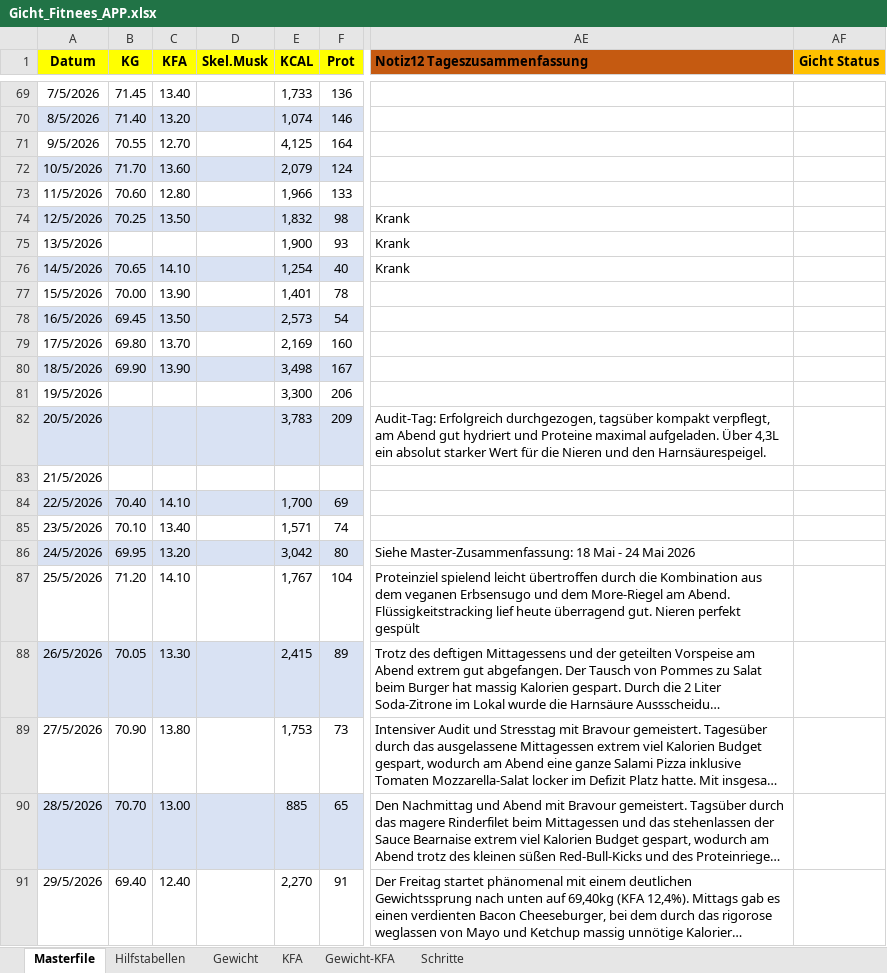
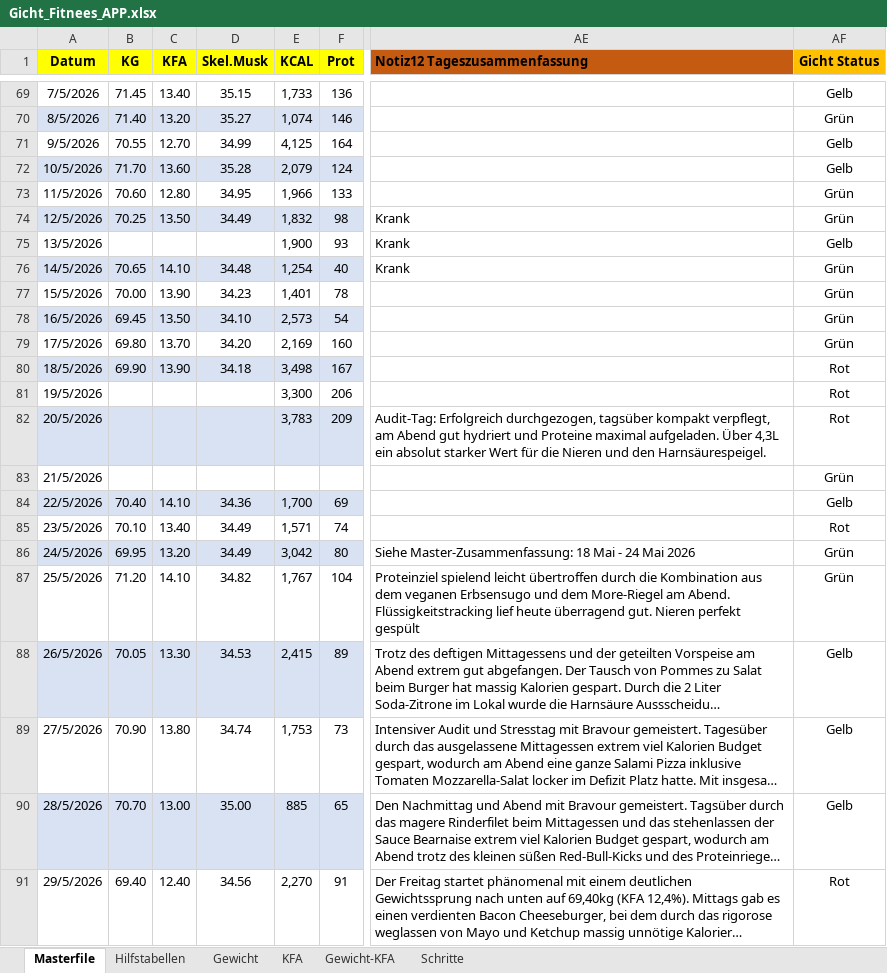
Before and after one commit to Starter0410/Fitness-Gicht-App, an Excel workbook: Gicht_Fitnees_APP.xlsx, sheet Masterfile, drawn as a sheet; only a part is shown, gaps mark what is left out; long unchanged cells end in …; values as stored, in another font and other column widths than the file's, no borders; charts and pictures and table styles not drawn; the diff covers the shown part only; the diff names each change by its address in the sheet, - before the commit and + after, or states it on an @@ line.

```diff
--- a/Gicht_Fitnees_APP.xlsx (sheet Masterfile)
+++ b/Gicht_Fitnees_APP.xlsx (sheet Masterfile)
-D69 (Skel.Musk): (empty)
+D69 (Skel.Musk): 35.15
-AF69 (Gicht Status): (empty)
+AF69 (Gicht Status): Gelb
-D70 (Skel.Musk): (empty)
+D70 (Skel.Musk): 35.27
-AF70 (Gicht Status): (empty)
+AF70 (Gicht Status): Grün
-D71 (Skel.Musk): (empty)
+D71 (Skel.Musk): 34.99
-AF71:AF72 (Gicht Status): (empty)
+AF71:AF72 (Gicht Status): Gelb
-D72 (Skel.Musk): (empty)
+D72 (Skel.Musk): 35.28
-D73 (Skel.Musk): (empty)
+D73 (Skel.Musk): 34.95
-AF73:AF74 (Gicht Status): (empty)
+AF73:AF74 (Gicht Status): Grün
-D74 (Skel.Musk): (empty)
+D74 (Skel.Musk): 34.49
-AF75 (Gicht Status): (empty)
+AF75 (Gicht Status): Gelb
-D76 (Skel.Musk): (empty)
+D76 (Skel.Musk): 34.48
-AF76:AF79 (Gicht Status): (empty)
+AF76:AF79 (Gicht Status): Grün
-D77 (Skel.Musk): (empty)
+D77 (Skel.Musk): 34.23
-D78 (Skel.Musk): (empty)
+D78 (Skel.Musk): 34.10
-D79 (Skel.Musk): (empty)
+D79 (Skel.Musk): 34.20
-D80 (Skel.Musk): (empty)
+D80 (Skel.Musk): 34.18
-AF80:AF82 (Gicht Status): (empty)
+AF80:AF82 (Gicht Status): Rot
-AF83 (Gicht Status): (empty)
+AF83 (Gicht Status): Grün
-D84 (Skel.Musk): (empty)
+D84 (Skel.Musk): 34.36
-AF84 (Gicht Status): (empty)
+AF84 (Gicht Status): Gelb
-D85:D86 (Skel.Musk): (empty)
+D85:D86 (Skel.Musk): 34.49
-AF85 (Gicht Status): (empty)
+AF85 (Gicht Status): Rot
-AF86:AF87 (Gicht Status): (empty)
+AF86:AF87 (Gicht Status): Grün
-D87 (Skel.Musk): (empty)
+D87 (Skel.Musk): 34.82
-D88 (Skel.Musk): (empty)
+D88 (Skel.Musk): 34.53
-AF88:AF90 (Gicht Status): (empty)
+AF88:AF90 (Gicht Status): Gelb
-D89 (Skel.Musk): (empty)
+D89 (Skel.Musk): 34.74
-D90 (Skel.Musk): (empty)
+D90 (Skel.Musk): 35.00
-D91 (Skel.Musk): (empty)
+D91 (Skel.Musk): 34.56
-AF91 (Gicht Status): (empty)
+AF91 (Gicht Status): Rot
```
Also changed, not shown: 1 added row, 1 removed row and 133 edited cells elsewhere in this sheet, sheet Hilfstabellen, formulas that keep their value, charts or pictures.
